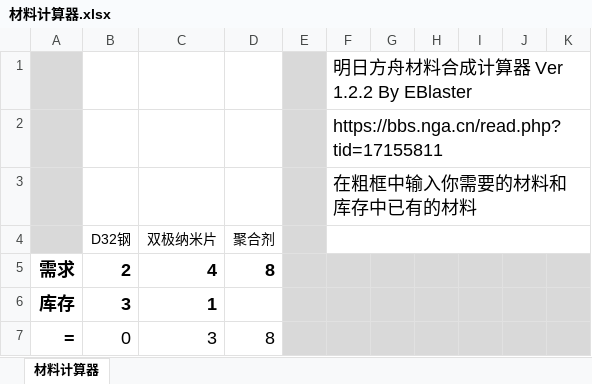
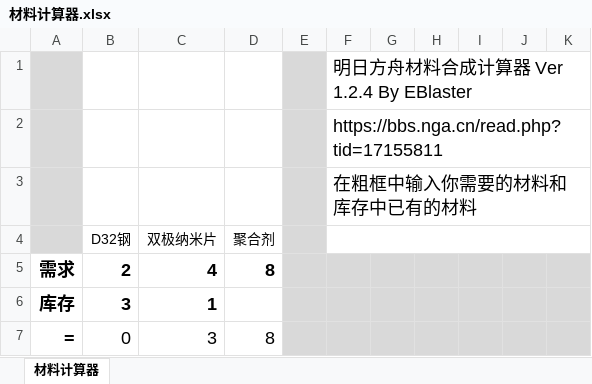
Before and after one commit to ttt78952/Arknight_materials_calculator, an Excel workbook: 材料计算器.xlsx, sheet 材料计算器, drawn as a sheet; only a part is shown; values as stored, in another font and other column widths than the file's, no borders; charts and pictures not drawn; the diff names each change by its address in the sheet, - before the commit and + after, or states it on an @@ line.

Commit message:
Add files via upload

```diff
--- a/材料计算器.xlsx (sheet 材料计算器)
+++ b/材料计算器.xlsx (sheet 材料计算器)
-F1: 明日方舟材料合成计算器 Ver 1.2.2 By EBlaster
+F1: 明日方舟材料合成计算器 Ver 1.2.4 By EBlaster
```
